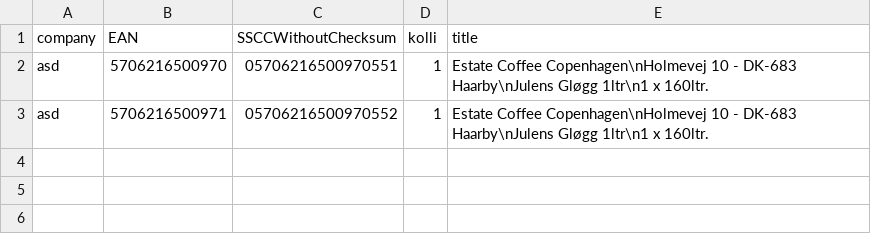
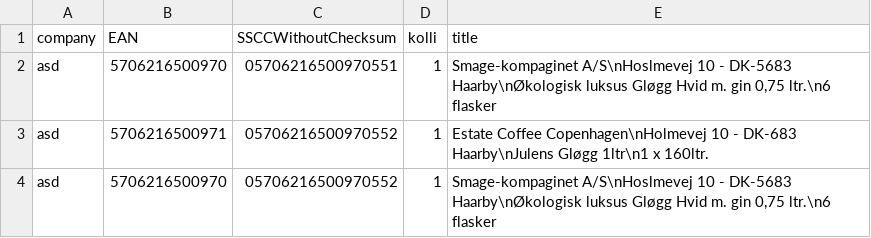
Before and after one commit to Zentarg/warehouse-barcode-generator, a CSV file: dummydata.csv, drawn as a sheet.

```diff
--- a/dummydata.csv
+++ b/dummydata.csv
@@ -1,3 +1,4 @@
 company,EAN,SSCCWithoutChecksum,kolli,title
-asd,5706216500970,05706216500970551,1,Estate Coffee Copenhagen\nHolmevej 10 - DK-683 Haarby\nJulens Gløgg 1ltr\n1 x 160ltr.
+asd,5706216500970,05706216500970551,1,"Smage-kompaginet A/S\nHoslmevej 10 - DK-5683 Haarby\nØkologisk luksus Gløgg Hvid m. gin 0,75 ltr.\n6 flasker"
 asd,5706216500971,05706216500970552,1,Estate Coffee Copenhagen\nHolmevej 10 - DK-683 Haarby\nJulens Gløgg 1ltr\n1 x 160ltr.
+asd,5706216500970,05706216500970552,1,"Smage-kompaginet A/S\nHoslmevej 10 - DK-5683 Haarby\nØkologisk luksus Gløgg Hvid m. gin 0,75 ltr.\n6 flasker"
```
Also changed, not shown: 13 other files.
